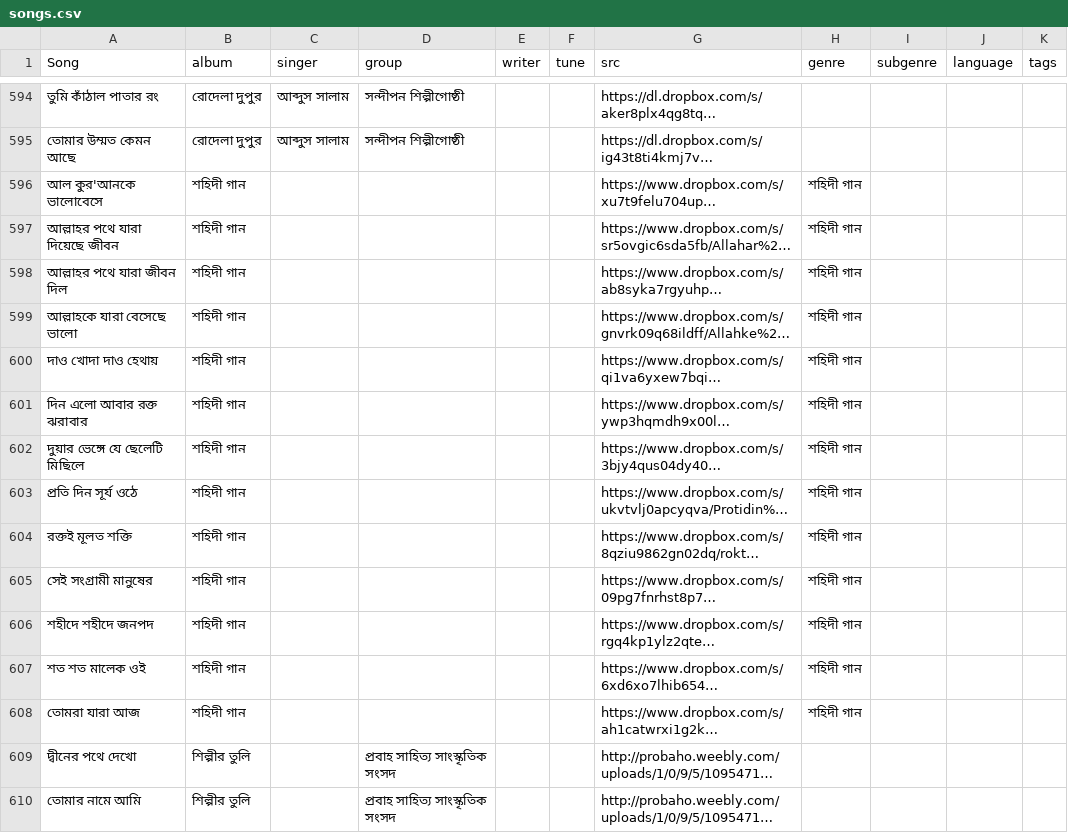
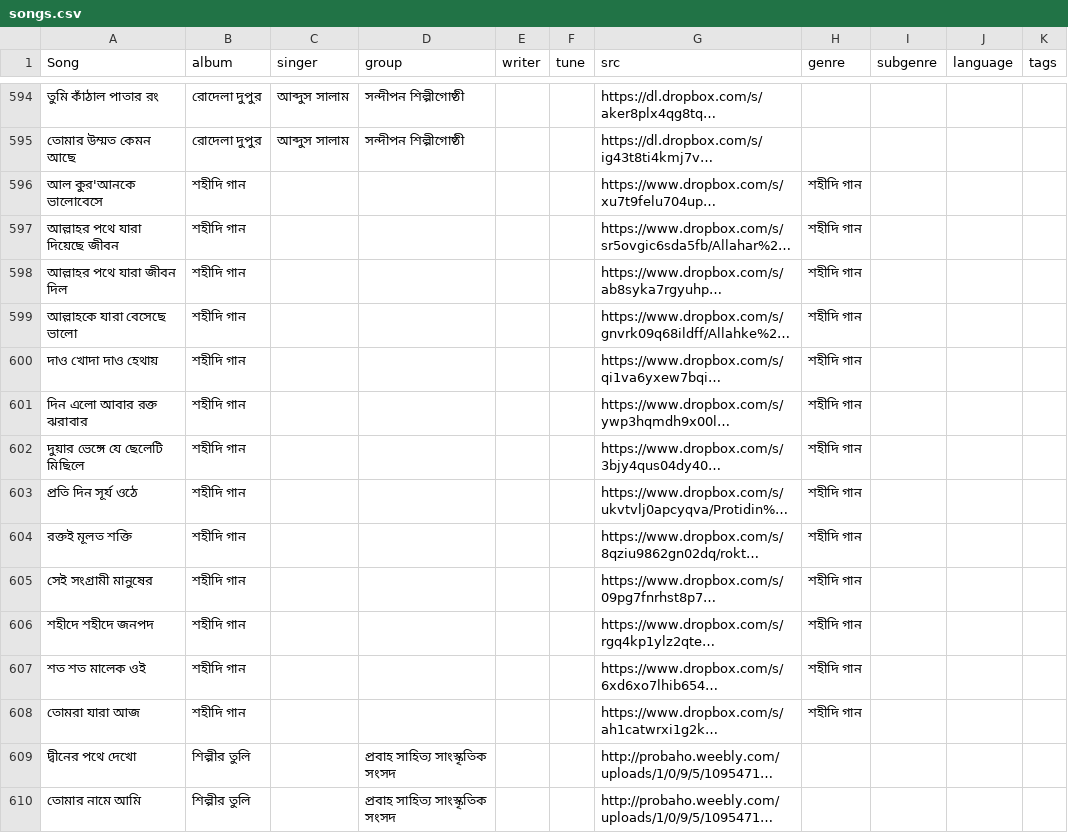
Before and after one commit to alomoy/songit, a CSV file: radio/songs.csv, drawn as a sheet; only a part is shown, gaps mark what is left out; long unchanged cells end in …; the diff names each change by its address in the sheet, - before the commit and + after, or states it on an @@ line.

Commit message:
fix ma genre

```diff
--- a/radio/songs.csv
+++ b/radio/songs.csv
-B596:B608 (album): শহিদী গান
+B596:B608 (album): শহীদি গান
-H596:H608 (genre): শহিদী গান
+H596:H608 (genre): শহীদি গান
```
Also changed, not shown: 1 other file.
